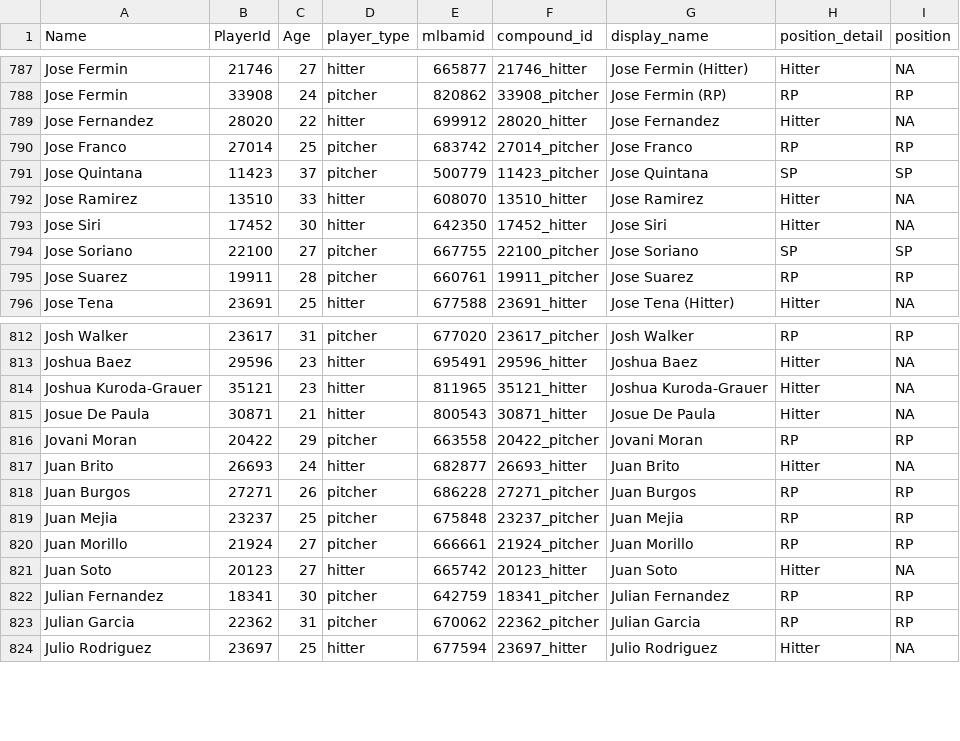
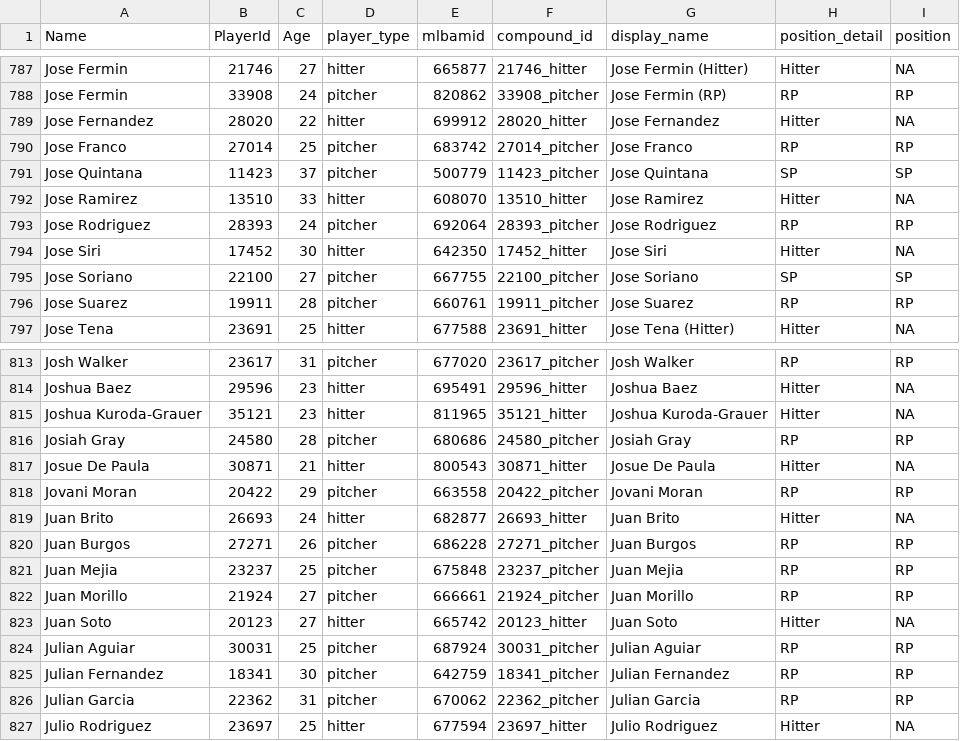
Before and after one commit to rpollack/mcfarland, a CSV file: player_lookup.csv, drawn as a sheet; only a part is shown, gaps mark what is left out; the diff names each change by its address in the sheet, - before the commit and + after, or states it on an @@ line.

```diff
--- a/player_lookup.csv
+++ b/player_lookup.csv
+row 793: Jose Rodriguez | 28393 | 24 | pitcher | 692064 | 28393_pitcher | Jose Rodriguez | RP | RP
+row 816: Josiah Gray | 24580 | 28 | pitcher | 680686 | 24580_pitcher | Josiah Gray | RP | RP
+row 824: Julian Aguiar | 30031 | 25 | pitcher | 687924 | 30031_pitcher | Julian Aguiar | RP | RP
```
Also changed, not shown: full_stats_hitters.csv, full_stats_pitchers.csv, 1 other file.
